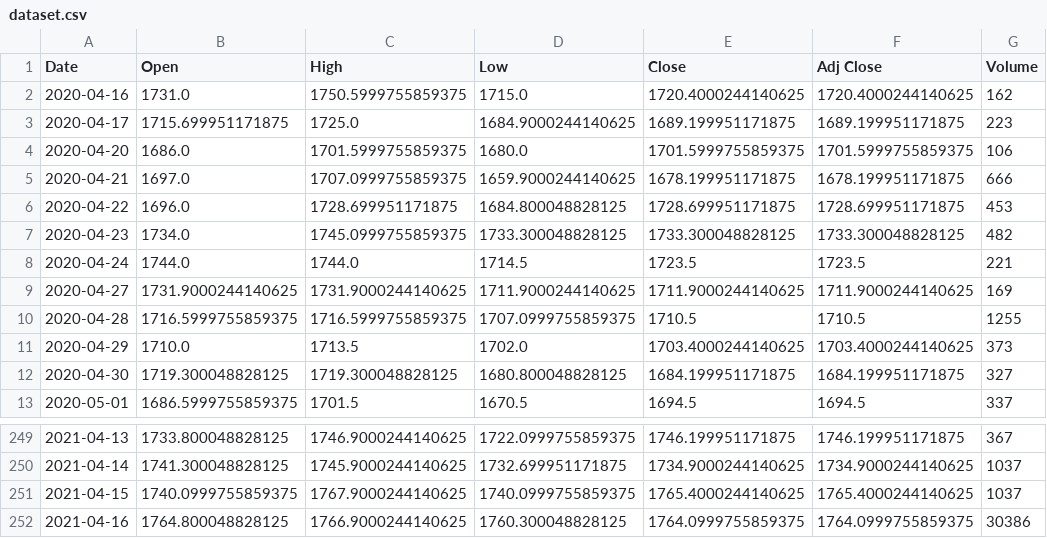
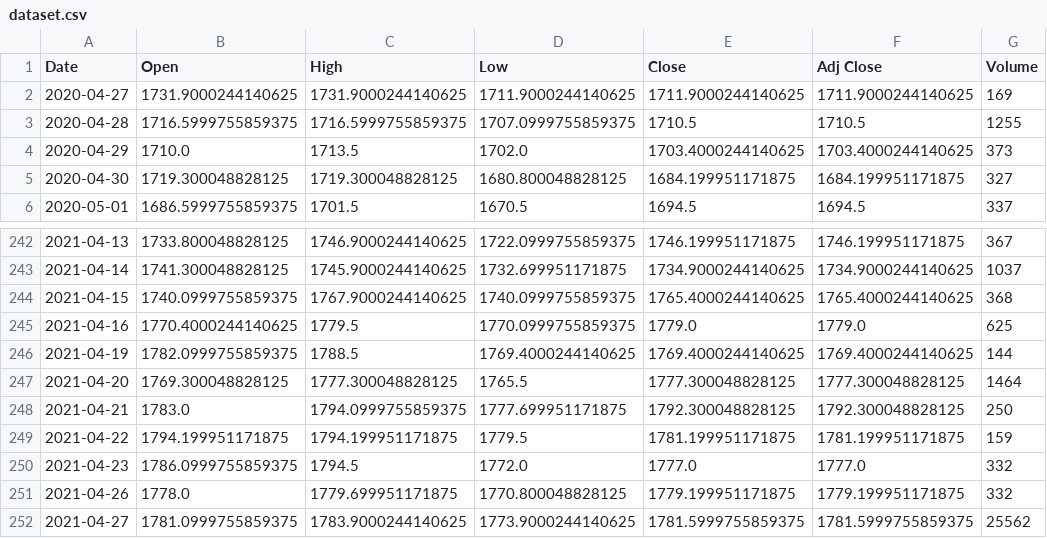
Before and after one commit to SriramR24/cppaf, a CSV file: gold/ML_model/dataset.csv, drawn as a sheet; only a part is shown, gaps mark what is left out.

```diff
--- a/gold/ML_model/dataset.csv
+++ b/gold/ML_model/dataset.csv
@@ -1,9 +1,2 @@
 Date,Open,High,Low,Close,Adj Close,Volume
-2020-04-16,1731.0,1750.5999755859375,1715.0,1720.4000244140625,1720.4000244140625,162
-2020-04-17,1715.699951171875,1725.0,1684.9000244140625,1689.199951171875,1689.199951171875,223
-2020-04-20,1686.0,1701.5999755859375,1680.0,1701.5999755859375,1701.5999755859375,106
-2020-04-21,1697.0,1707.0999755859375,1659.9000244140625,1678.199951171875,1678.199951171875,666
-2020-04-22,1696.0,1728.699951171875,1684.800048828125,1728.699951171875,1728.699951171875,453
-2020-04-23,1734.0,1745.0999755859375,1733.300048828125,1733.300048828125,1733.300048828125,482
-2020-04-24,1744.0,1744.0,1714.5,1723.5,1723.5,221
 2020-04-27,1731.9000244140625,1731.9000244140625,1711.9000244140625,1711.9000244140625,1711.9000244140625,169
@@ -250,3 +243,10 @@ Date,Open,High,Low,Close,Adj Close,Volume
 2021-04-14,1741.300048828125,1745.9000244140625,1732.699951171875,1734.9000244140625,1734.9000244140625,1037
-2021-04-15,1740.0999755859375,1767.9000244140625,1740.0999755859375,1765.4000244140625,1765.4000244140625,1037
-2021-04-16,1764.800048828125,1766.9000244140625,1760.300048828125,1764.0999755859375,1764.0999755859375,30386
+2021-04-15,1740.0999755859375,1767.9000244140625,1740.0999755859375,1765.4000244140625,1765.4000244140625,368
+2021-04-16,1770.4000244140625,1779.5,1770.0999755859375,1779.0,1779.0,625
+2021-04-19,1782.0999755859375,1788.5,1769.4000244140625,1769.4000244140625,1769.4000244140625,144
+2021-04-20,1769.300048828125,1777.300048828125,1765.5,1777.300048828125,1777.300048828125,1464
+2021-04-21,1783.0,1794.0999755859375,1777.699951171875,1792.300048828125,1792.300048828125,250
+2021-04-22,1794.199951171875,1794.199951171875,1779.5,1781.199951171875,1781.199951171875,159
+2021-04-23,1786.0999755859375,1794.5,1772.0,1777.0,1777.0,332
+2021-04-26,1778.0,1779.699951171875,1770.800048828125,1779.199951171875,1779.199951171875,332
+2021-04-27,1781.0999755859375,1783.9000244140625,1773.9000244140625,1781.5999755859375,1781.5999755859375,25562
```
Also changed, not shown: silver/ML_model/dataset.csv, 25 other files.
